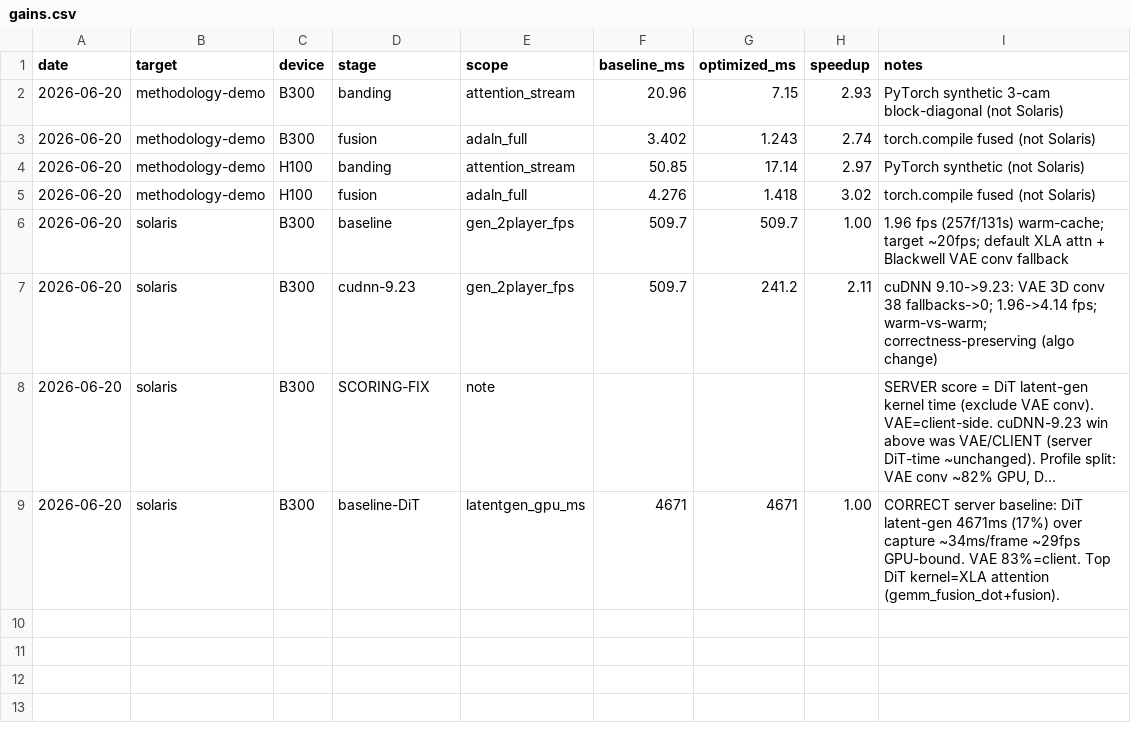
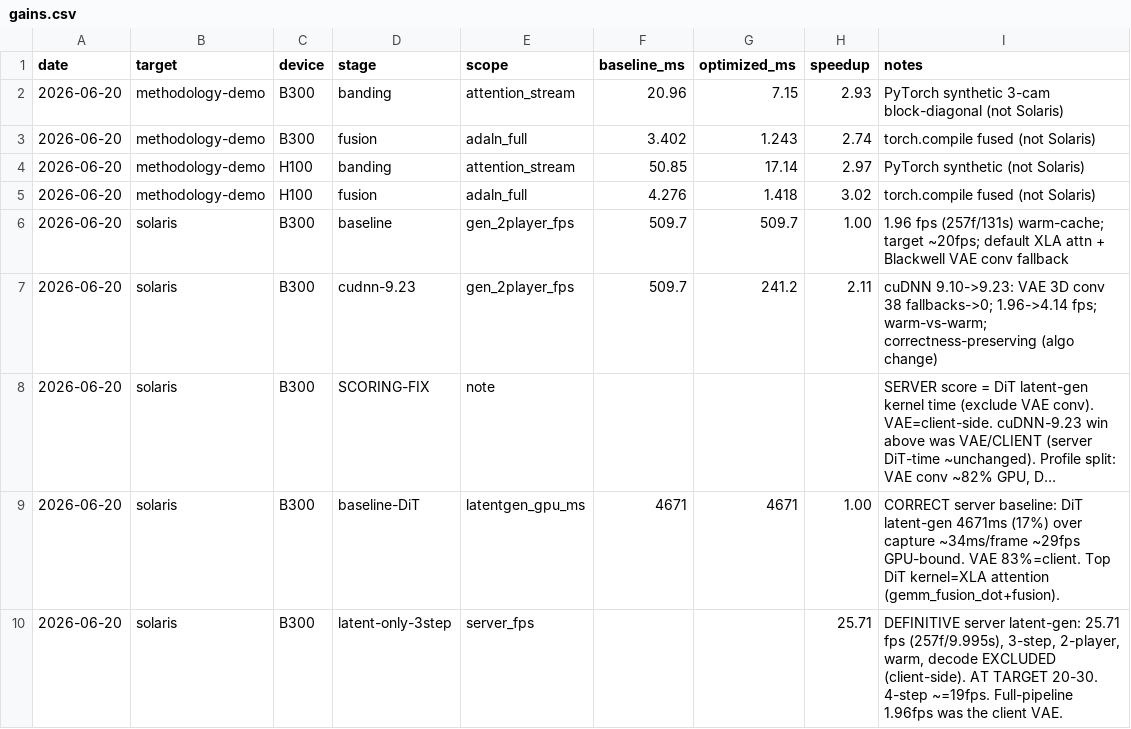
Before and after one commit to dannywillowliu-uchi/solaris-kernels, a CSV file: results/gains.csv, drawn as a sheet; long unchanged cells end in ….

Commit message:
SERVER AT TARGET: latent-gen 25.7 fps (3-step, decode-excluded) — in 20-30 range; the 10x panic was client VAE

```diff
--- a/results/gains.csv
+++ b/results/gains.csv
@@ -9 +9,2 @@ date,target,device,stage,scope,baseline_ms,optimized_ms,speedup,notes
 2026-06-20,solaris,B300,baseline-DiT,latentgen_gpu_ms,4671,4671,1.00,"CORRECT server baseline: DiT latent-gen 4671ms (17%) over capture ~34ms/frame ~29fps GPU-bound. VAE 83%=client. Top DiT kernel=XLA attention (gemm_fusion_dot+fusion)."
+2026-06-20,solaris,B300,latent-only-3step,server_fps,,,25.71,"DEFINITIVE server latent-gen: 25.71 fps (257f/9.995s), 3-step, 2-player, warm, decode EXCLUDED (client-side). AT TARGET 20-30. 4-step ~=19fps. Full-pipeline 1.96fps was the client VAE."
```
Also changed, not shown: 2 other files.
